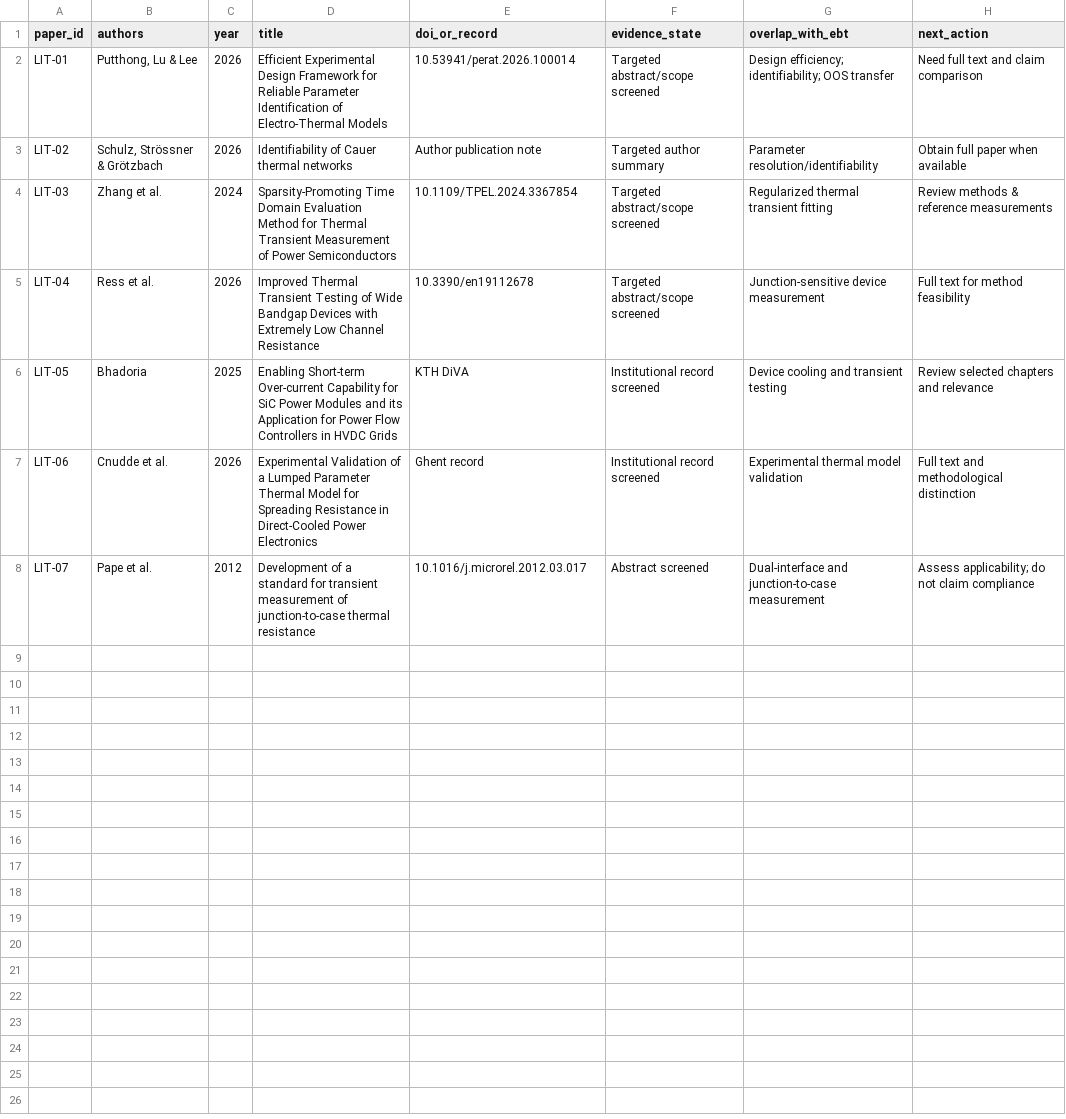
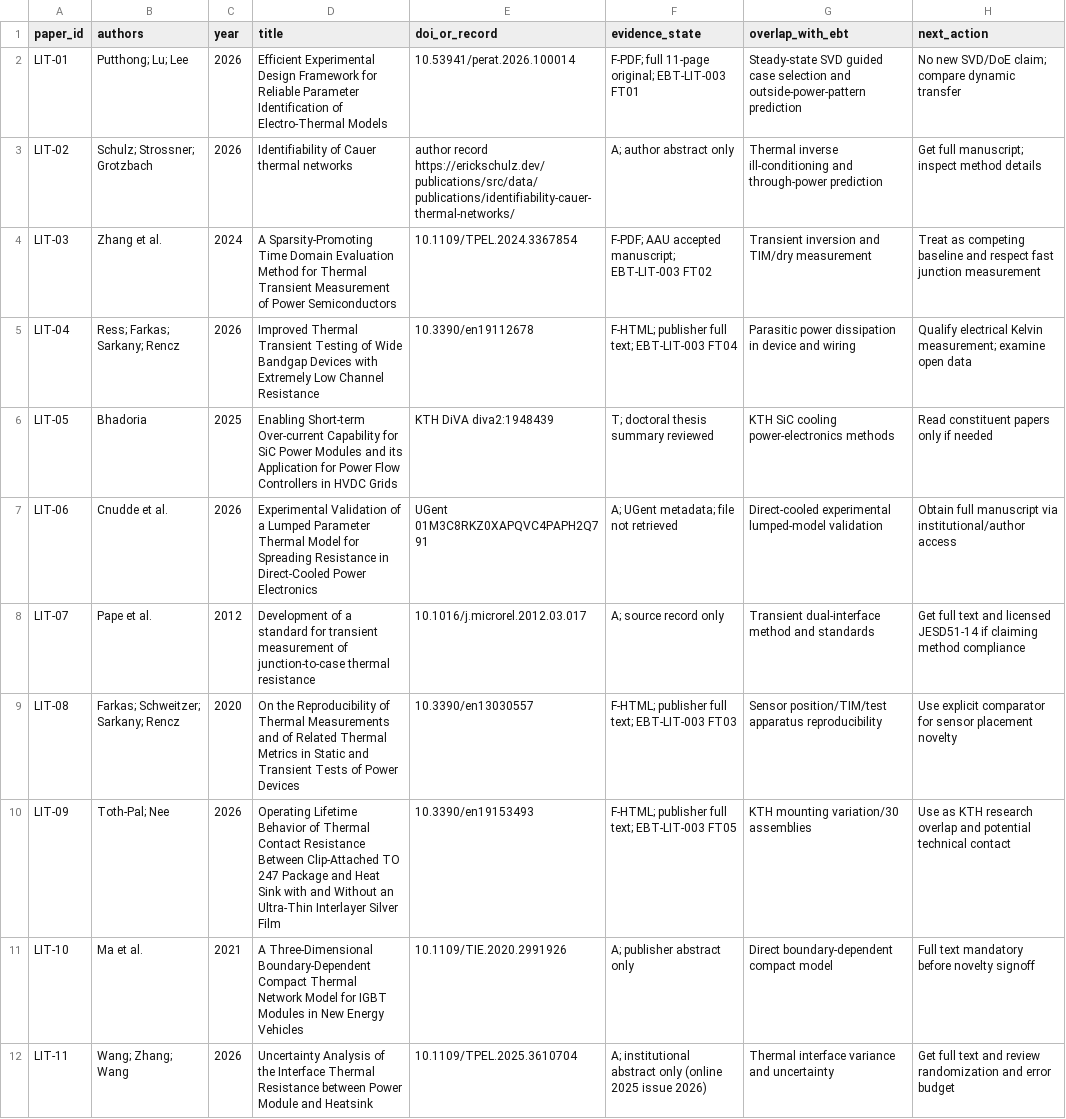
Before and after one commit to Open-Energy-Methods/electronics-bench-testing, a CSV file: 08_project_controls/literature_register.csv, drawn as a sheet; only a part is shown; the diff covers the shown part only.

Commit message:
research: critical electrothermal literature assessment and G1 verdict v0.3
Review original full texts where retrievable; record eight access-limited competitors; narrow prospective boundary-transfer paper contribution without claiming novelty. Keep formal G1 open.

```diff
--- a/08_project_controls/literature_register.csv
+++ b/08_project_controls/literature_register.csv
@@ -2,7 +2,11 @@
-LIT-01,"Putthong, Lu & Lee",2026,Efficient Experimental Design Framework for Reliable Parameter Identification of Electro-Thermal Models,10.53941/perat.2026.100014,Targeted abstract/scope screened,Design efficiency; identifiability; OOS transfer,Need full text and claim comparison
-LIT-02,"Schulz, Strössner & Grötzbach",2026,Identifiability of Cauer thermal networks,Author publication note,Targeted author summary,Parameter resolution/identifiability,Obtain full paper when available
-LIT-03,Zhang et al.,2024,Sparsity-Promoting Time Domain Evaluation Method for Thermal Transient Measurement of Power Semiconductors,10.1109/TPEL.2024.3367854,Targeted abstract/scope screened,Regularized thermal transient fitting,Review methods & reference measurements
-LIT-04,Ress et al.,2026,Improved Thermal Transient Testing of Wide Bandgap Devices with Extremely Low Channel Resistance,10.3390/en19112678,Targeted abstract/scope screened,Junction-sensitive device measurement,Full text for method feasibility
-LIT-05,Bhadoria,2025,Enabling Short-term Over-current Capability for SiC Power Modules and its Application for Power Flow Controllers in HVDC Grids,KTH DiVA,Institutional record screened,Device cooling and transient testing,Review selected chapters and relevance
-LIT-06,Cnudde et al.,2026,Experimental Validation of a Lumped Parameter Thermal Model for Spreading Resistance in Direct-Cooled Power Electronics,Ghent record,Institutional record screened,Experimental thermal model validation,Full text and methodological distinction
-LIT-07,Pape et al.,2012,Development of a standard for transient measurement of junction-to-case thermal resistance,10.1016/j.microrel.2012.03.017,Abstract screened,Dual-interface and junction-to-case measurement,Assess applicability; do not claim compliance
+"LIT-01","Putthong; Lu; Lee","2026","Efficient Experimental Design Framework for Reliable Parameter Identification of Electro-Thermal Models","10.53941/perat.2026.100014","F-PDF; full 11-page original; EBT-LIT-003 FT01","Steady-state SVD guided case selection and outside-power-pattern prediction","No new SVD/DoE claim; compare dynamic transfer"
+"LIT-02","Schulz; Strossner; Grotzbach","2026","Identifiability of Cauer thermal networks","author record https://erickschulz.dev/publications/src/data/publications/identifiability-cauer-thermal-networks/","A; author abstract only","Thermal inverse ill-conditioning and through-power prediction","Get full manuscript; inspect method details"
+"LIT-03","Zhang et al.","2024","A Sparsity-Promoting Time Domain Evaluation Method for Thermal Transient Measurement of Power Semiconductors","10.1109/TPEL.2024.3367854","F-PDF; AAU accepted manuscript; EBT-LIT-003 FT02","Transient inversion and TIM/dry measurement","Treat as competing baseline and respect fast junction measurement"
+"LIT-04","Ress; Farkas; Sarkany; Rencz","2026","Improved Thermal Transient Testing of Wide Bandgap Devices with Extremely Low Channel Resistance","10.3390/en19112678","F-HTML; publisher full text; EBT-LIT-003 FT04","Parasitic power dissipation in device and wiring","Qualify electrical Kelvin measurement; examine open data"
+"LIT-05","Bhadoria","2025","Enabling Short-term Over-current Capability for SiC Power Modules and its Application for Power Flow Controllers in HVDC Grids","KTH DiVA diva2:1948439","T; doctoral thesis summary reviewed","KTH SiC cooling power-electronics methods","Read constituent papers only if needed"
+"LIT-06","Cnudde et al.","2026","Experimental Validation of a Lumped Parameter Thermal Model for Spreading Resistance in Direct-Cooled Power Electronics","UGent 01M3C8RKZ0XAPQVC4PAPH2Q791","A; UGent metadata; file not retrieved","Direct-cooled experimental lumped-model validation","Obtain full manuscript via institutional/author access"
+"LIT-07","Pape et al.","2012","Development of a standard for transient measurement of junction-to-case thermal resistance","10.1016/j.microrel.2012.03.017","A; source record only","Transient dual-interface method and standards","Get full text and licensed JESD51-14 if claiming method compliance"
+"LIT-08","Farkas; Schweitzer; Sarkany; Rencz","2020","On the Reproducibility of Thermal Measurements and of Related Thermal Metrics in Static and Transient Tests of Power Devices","10.3390/en13030557","F-HTML; publisher full text; EBT-LIT-003 FT03","Sensor position/TIM/test apparatus reproducibility","Use explicit comparator for sensor placement novelty"
+"LIT-09","Toth-Pal; Nee","2026","Operating Lifetime Behavior of Thermal Contact Resistance Between Clip-Attached TO 247 Package and Heat Sink with and Without an Ultra-Thin Interlayer Silver Film","10.3390/en19153493","F-HTML; publisher full text; EBT-LIT-003 FT05","KTH mounting variation/30 assemblies","Use as KTH research overlap and potential technical contact"
+"LIT-10","Ma et al.","2021","A Three-Dimensional Boundary-Dependent Compact Thermal Network Model for IGBT Modules in New Energy Vehicles","10.1109/TIE.2020.2991926","A; publisher abstract only","Direct boundary-dependent compact model","Full text mandatory before novelty signoff"
+"LIT-11","Wang; Zhang; Wang","2026","Uncertainty Analysis of the Interface Thermal Resistance between Power Module and Heatsink","10.1109/TPEL.2025.3610704","A; institutional abstract only (online 2025 issue 2026)","Thermal interface variance and uncertainty","Get full text and review randomization and error budget"
```
Also changed, not shown: 4 added rows elsewhere in this file, 08_project_controls/execution_board.csv, 08_project_controls/requirements_register.csv, 7 other files.
